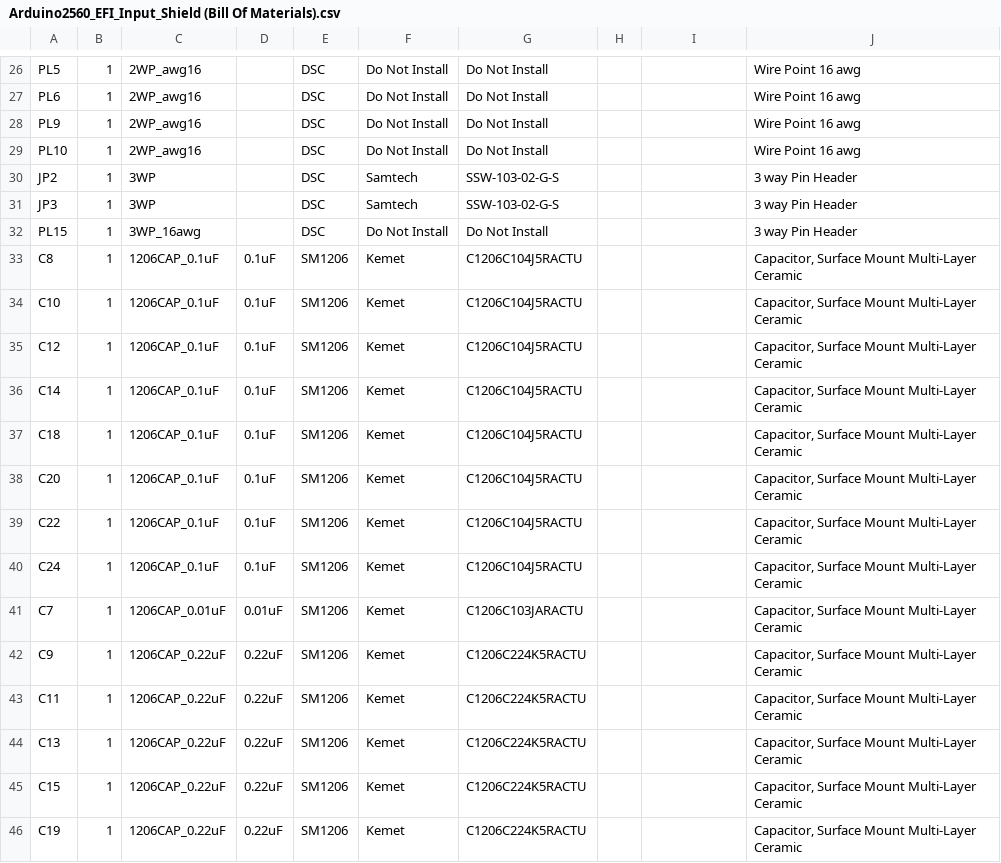
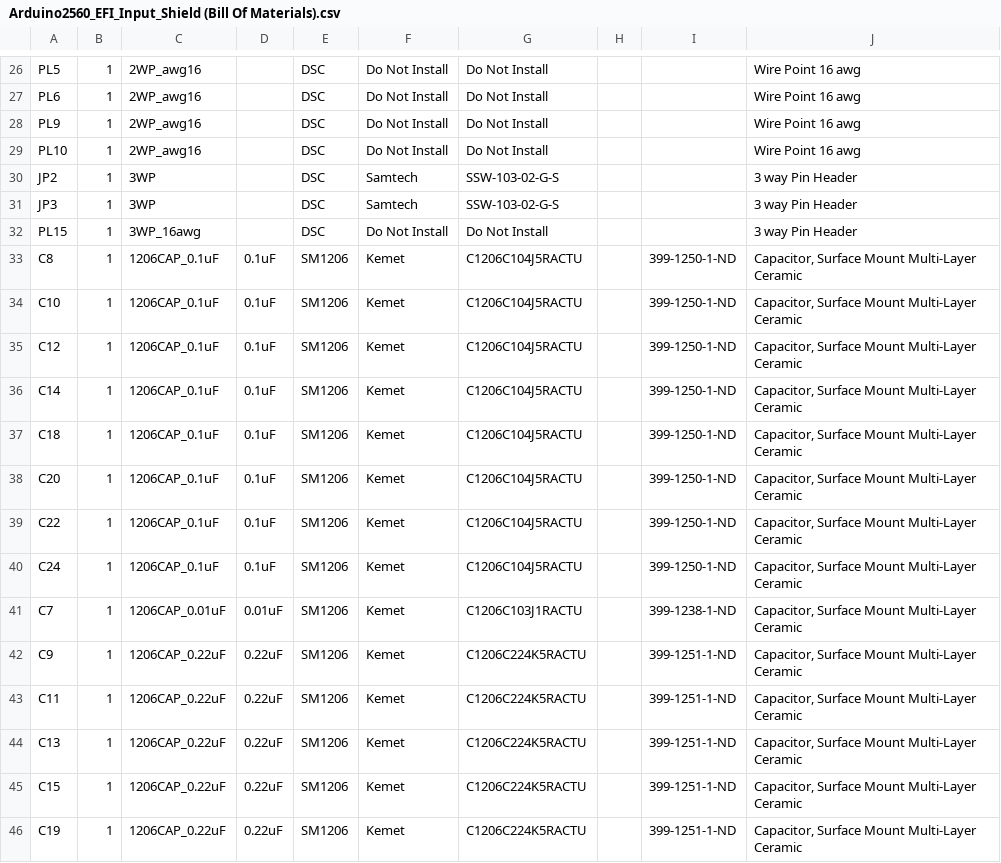
Before and after one commit to plazomat/Arduino2560_EFI_Input_Shield, a CSV file: BOM/Arduino2560_EFI_Input_Shield (Bill Of Materials).csv, drawn as a sheet; only a part is shown, gaps mark what is left out; the diff covers the shown part only; the diff names each change by its address in the sheet, - before the commit and + after, or states it on an @@ line.

```diff
--- a/BOM/Arduino2560_EFI_Input_Shield (Bill Of Materials).csv
+++ b/BOM/Arduino2560_EFI_Input_Shield (Bill Of Materials).csv
-I33:I40: (empty)
+I33:I40: 399-1250-1-ND
-G41: C1206C103JARACTU
+G41: C1206C103J1RACTU
-I41: (empty)
+I41: 399-1238-1-ND
-I42:I46: (empty)
+I42:I46: 399-1251-1-ND
```
Also changed, not shown: 116 edited cells elsewhere in this file.
